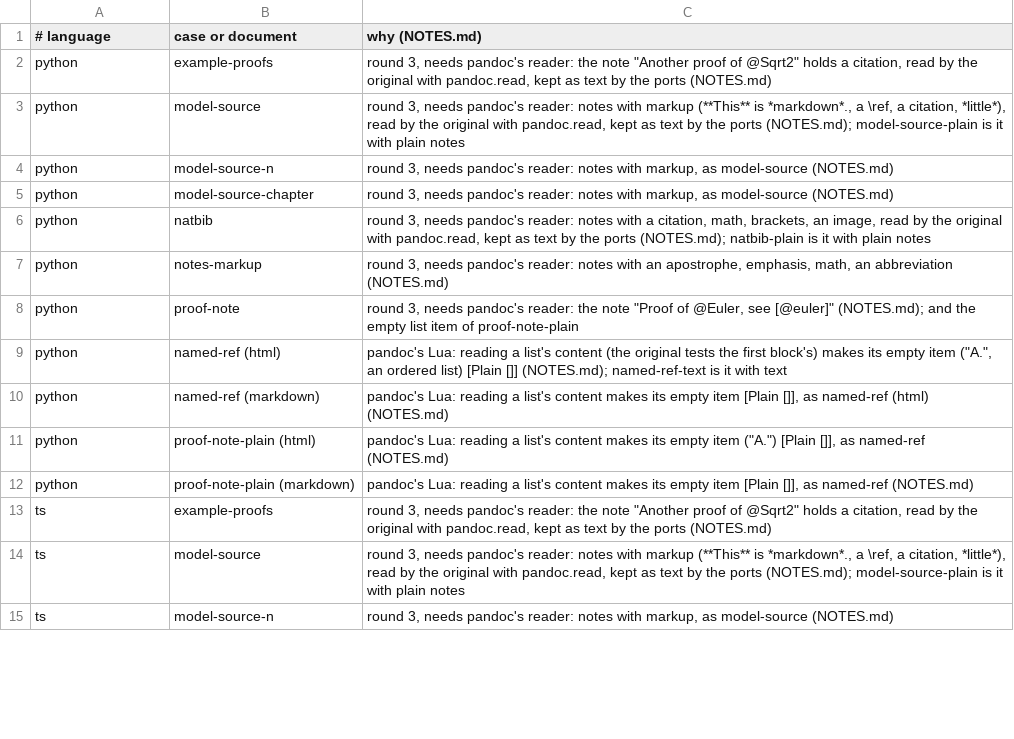
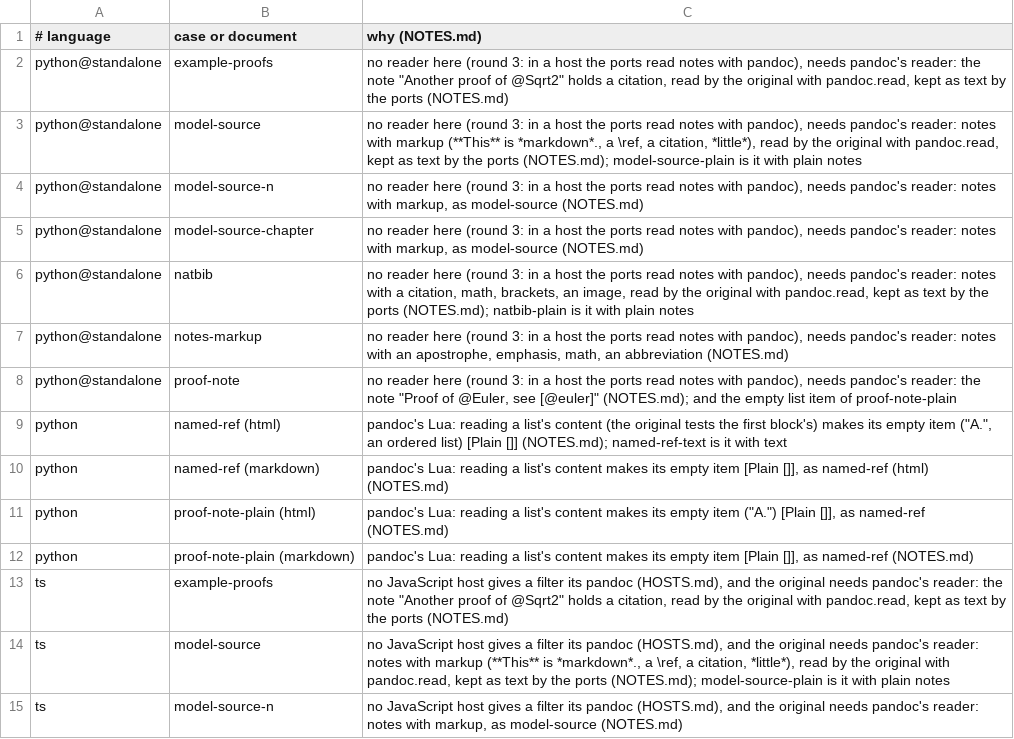
Before and after one commit to ickc/panir-filters, a TSV file: amsthm/known.tsv, drawn as a sheet; only a part is shown; the diff covers the shown part only.

Commit message:
amsthm: the writer's options from writer_options; notes read by the host's pandoc
The ports read the conversion's options where a host knows them, else its
writer_options (libpandoc's PANDOC_WRITER_OPTIONS, Lua's values: the
top-level- prefix dropped as the original drops it): the same in every
host and as a JSON filter run by libpandoc; the Rust port's 36 known rows
for them are gone.

A theorem's note is read by pandoc's markdown reader where the port has
one, and braced in LaTeX as the original braces it: Python with libpandoc
(imported if there), Julia with LibPandoc.jl (if in the environment), Rust
built for wasm (libpandoc-rs's guest side, a dependency for wasm only, its
panir patched to this one). TypeScript has none (no JavaScript host gives a
filter its pandoc). The round 3 rows of known.tsv now name the modes
without a reader (standalone, a Rust JSON filter, TypeScript).

```diff
--- a/amsthm/known.tsv
+++ b/amsthm/known.tsv
@@ -1,9 +1,9 @@
 # language	case or document	why (NOTES.md)
-python	example-proofs	round 3, needs pandoc's reader: the note "Another proof of @Sqrt2" holds a citation, read by the original with pandoc.read, kept as text by the ports (NOTES.md)
-python	model-source	round 3, needs pandoc's reader: notes with markup (**This** is *markdown*., a \ref, a citation, *little*), read by the original with pandoc.read, kept as text by the ports (NOTES.md); model-source-plain is it with plain notes
-python	model-source-n	round 3, needs pandoc's reader: notes with markup, as model-source (NOTES.md)
-python	model-source-chapter	round 3, needs pandoc's reader: notes with markup, as model-source (NOTES.md)
-python	natbib	round 3, needs pandoc's reader: notes with a citation, math, brackets, an image, read by the original with pandoc.read, kept as text by the ports (NOTES.md); natbib-plain is it with plain notes
-python	notes-markup	round 3, needs pandoc's reader: notes with an apostrophe, emphasis, math, an abbreviation (NOTES.md)
-python	proof-note	round 3, needs pandoc's reader: the note "Proof of @Euler, see [@euler]" (NOTES.md); and the empty list item of proof-note-plain
+python@standalone	example-proofs	no reader here (round 3: in a host the ports read notes with pandoc), needs pandoc's reader: the note "Another proof of @Sqrt2" holds a citation, read by the original with pandoc.read, kept as text by the ports (NOTES.md)
+python@standalone	model-source	no reader here (round 3: in a host the ports read notes with pandoc), needs pandoc's reader: notes with markup (**This** is *markdown*., a \ref, a citation, *little*), read by the original with pandoc.read, kept as text by the ports (NOTES.md); model-source-plain is it with plain notes
+python@standalone	model-source-n	no reader here (round 3: in a host the ports read notes with pandoc), needs pandoc's reader: notes with markup, as model-source (NOTES.md)
+python@standalone	model-source-chapter	no reader here (round 3: in a host the ports read notes with pandoc), needs pandoc's reader: notes with markup, as model-source (NOTES.md)
+python@standalone	natbib	no reader here (round 3: in a host the ports read notes with pandoc), needs pandoc's reader: notes with a citation, math, brackets, an image, read by the original with pandoc.read, kept as text by the ports (NOTES.md); natbib-plain is it with plain notes
+python@standalone	notes-markup	no reader here (round 3: in a host the ports read notes with pandoc), needs pandoc's reader: notes with an apostrophe, emphasis, math, an abbreviation (NOTES.md)
+python@standalone	proof-note	no reader here (round 3: in a host the ports read notes with pandoc), needs pandoc's reader: the note "Proof of @Euler, see [@euler]" (NOTES.md); and the empty list item of proof-note-plain
 python	named-ref (html)	pandoc's Lua: reading a list's content (the original tests the first block's) makes its empty item ("A.", an ordered list) [Plain []] (NOTES.md); named-ref-text is it with text
@@ -12,4 +12,4 @@ python	proof-note-plain (html)	pandoc's Lua: reading a list's content makes its
 python	proof-note-plain (markdown)	pandoc's Lua: reading a list's content makes its empty item [Plain []], as named-ref (NOTES.md)
-ts	example-proofs	round 3, needs pandoc's reader: the note "Another proof of @Sqrt2" holds a citation, read by the original with pandoc.read, kept as text by the ports (NOTES.md)
-ts	model-source	round 3, needs pandoc's reader: notes with markup (**This** is *markdown*., a \ref, a citation, *little*), read by the original with pandoc.read, kept as text by the ports (NOTES.md); model-source-plain is it with plain notes
-ts	model-source-n	round 3, needs pandoc's reader: notes with markup, as model-source (NOTES.md)
+ts	example-proofs	no JavaScript host gives a filter its pandoc (HOSTS.md), and the original needs pandoc's reader: the note "Another proof of @Sqrt2" holds a citation, read by the original with pandoc.read, kept as text by the ports (NOTES.md)
+ts	model-source	no JavaScript host gives a filter its pandoc (HOSTS.md), and the original needs pandoc's reader: notes with markup (**This** is *markdown*., a \ref, a citation, *little*), read by the original with pandoc.read, kept as text by the ports (NOTES.md); model-source-plain is it with plain notes
+ts	model-source-n	no JavaScript host gives a filter its pandoc (HOSTS.md), and the original needs pandoc's reader: notes with markup, as model-source (NOTES.md)
```
Also changed, not shown: 12 added rows, 35 removed rows and 34 edited cells elsewhere in this file, 8 other files.
